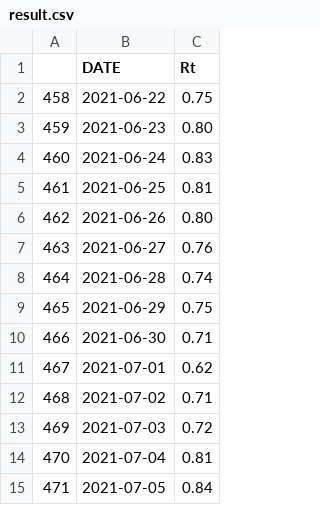
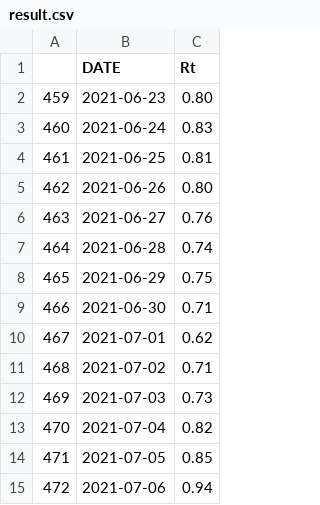
Before and after one commit to amcaw/reproduction_rate, a CSV file: result.csv, drawn as a sheet.

```diff
--- a/result.csv
+++ b/result.csv
@@ -1,3 +1,2 @@
 "","DATE","Rt"
-"458","2021-06-22","0.75"
 "459","2021-06-23","0.80"
@@ -12,4 +11,5 @@
 "468","2021-07-02","0.71"
-"469","2021-07-03","0.72"
-"470","2021-07-04","0.81"
-"471","2021-07-05","0.84"
+"469","2021-07-03","0.73"
+"470","2021-07-04","0.82"
+"471","2021-07-05","0.85"
+"472","2021-07-06","0.94"
```
